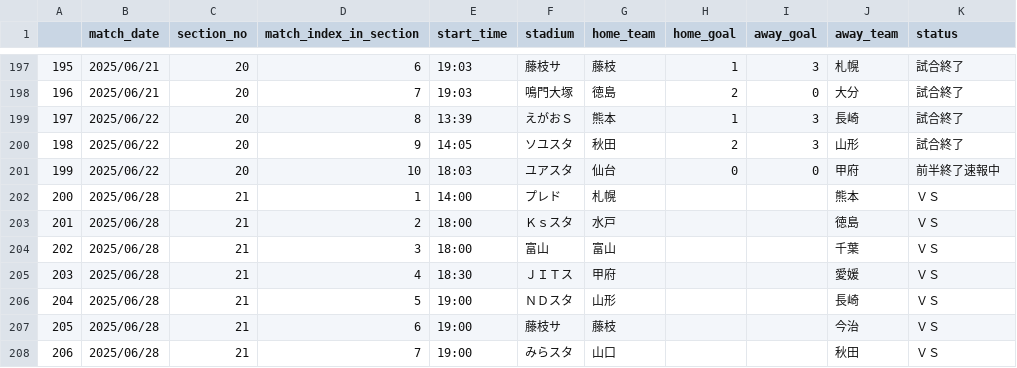
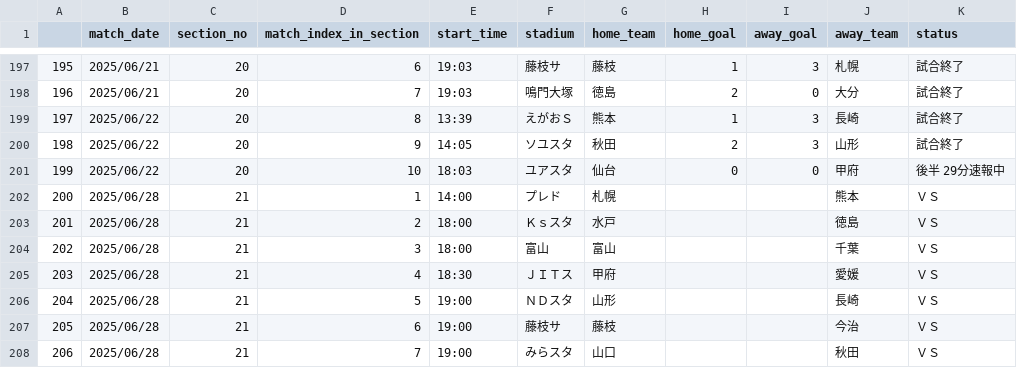
Before and after one commit to mokekuma-git/JLeague_Matches-Bar_Graph, a CSV file: docs/csv/2025_allmatch_result-J2.csv, drawn as a sheet; only a part is shown, gaps mark what is left out.

```diff
--- a/docs/csv/2025_allmatch_result-J2.csv
+++ b/docs/csv/2025_allmatch_result-J2.csv
@@ -200,3 +200,3 @@
 198,2025/06/22,20,9,14:05,ソユスタ,秋田,2,3,山形,試合終了
-199,2025/06/22,20,10,18:03,ユアスタ,仙台,0,0,甲府,前半終了速報中
+199,2025/06/22,20,10,18:03,ユアスタ,仙台,0,0,甲府,後半 29分速報中
 200,2025/06/28,21,1,14:00,プレド,札幌,,,熊本,ＶＳ
```
Also changed, not shown: docs/csv/2025_allmatch_result-J1.csv, docs/csv/csv_timestamp.csv.
